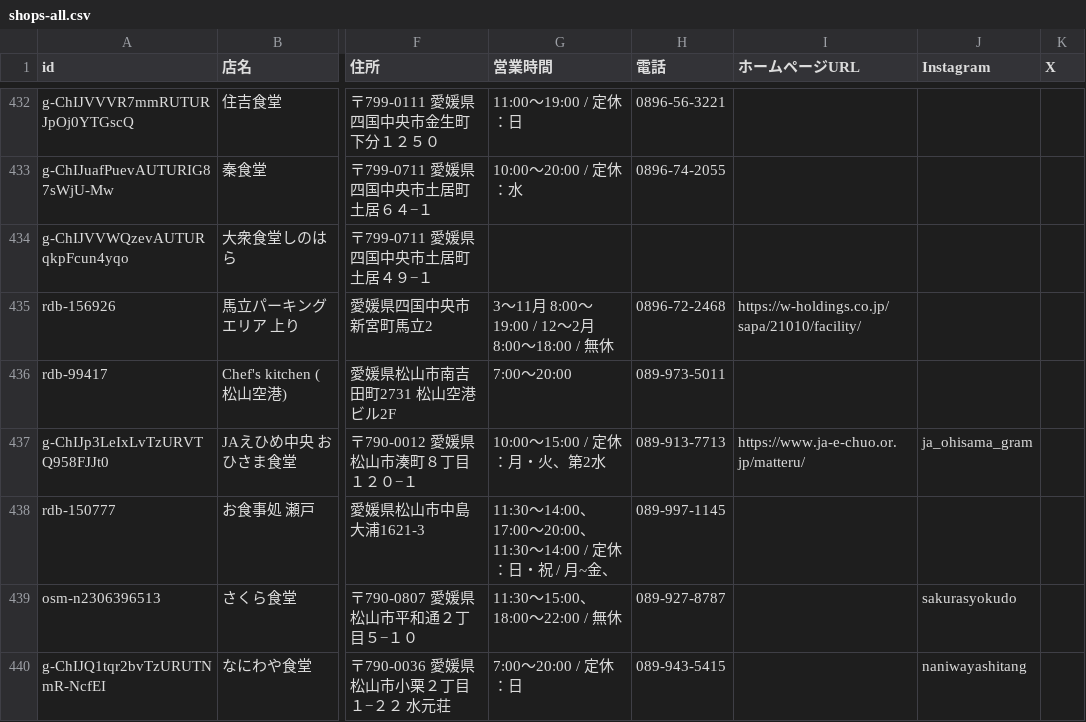
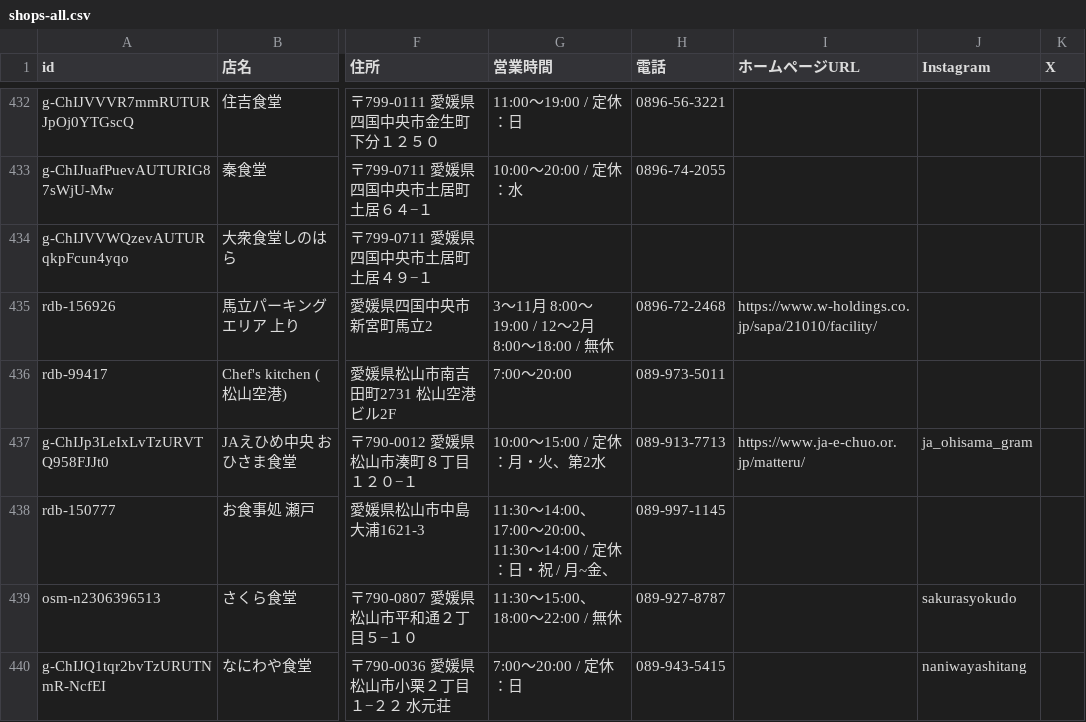
Before and after one commit to uskpn/ramen38, a CSV file: exports/shops-all.csv, drawn as a sheet; only a part is shown, gaps mark what is left out; the diff names each change by its address in the sheet, - before the commit and + after, or states it on an @@ line.

```diff
--- a/exports/shops-all.csv
+++ b/exports/shops-all.csv
-I435 (ホームページURL): https://w-holdings.co.jp/sapa/21010/facility/
+I435 (ホームページURL): https://www.w-holdings.co.jp/sapa/21010/facility/
```
Also changed, not shown: 1 other file.
